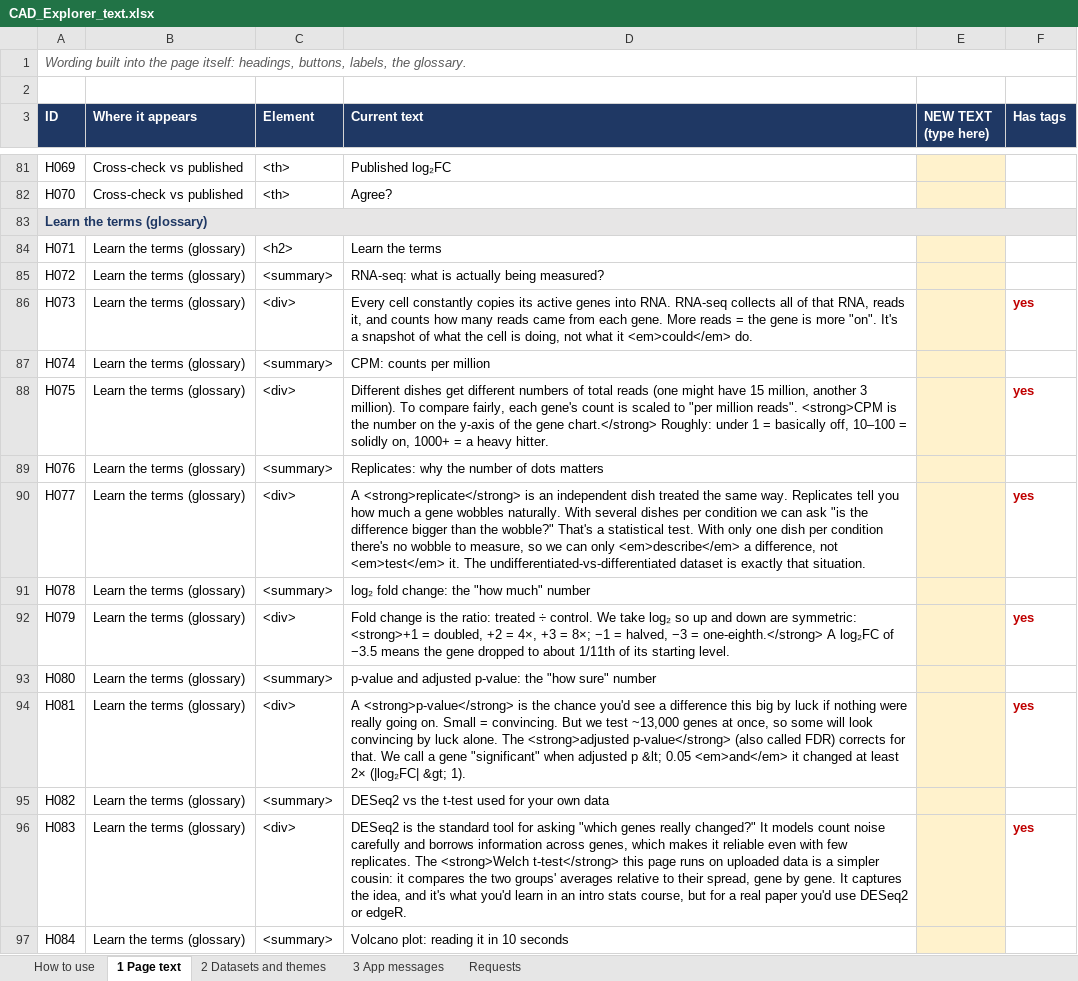
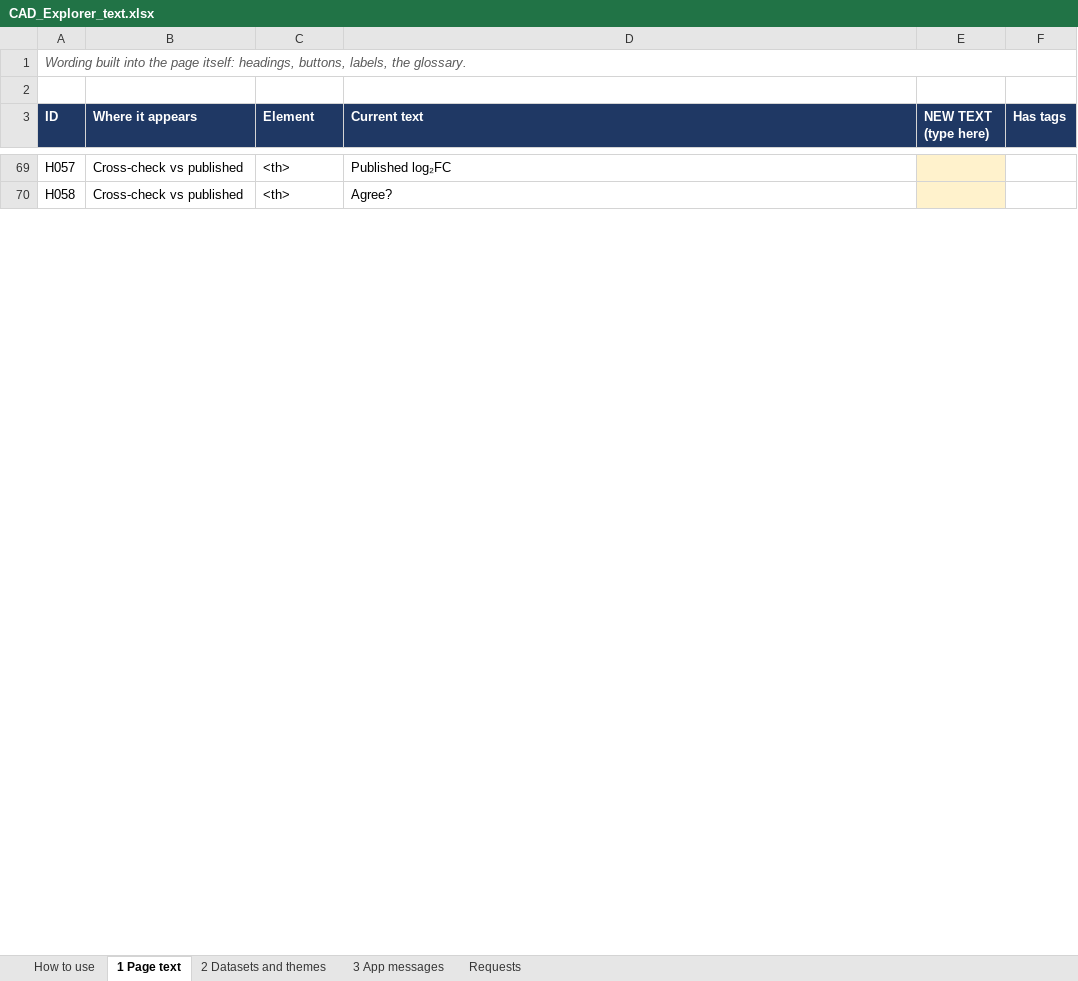
Before and after one commit to johnjacobpeters/cad-gene-explorer, an Excel workbook: editing/CAD_Explorer_text.xlsx, sheet 1 Page text, drawn as a sheet; only a part is shown, gaps mark what is left out; values as stored, in another font and other column widths than the file's, no borders; removed rows and columns are numbered as before the commit, all else as after; the diff covers the shown part only; the diff names each change by its address in the sheet, - before the commit and + after, or states it on an @@ line.

```diff
--- a/editing/CAD_Explorer_text.xlsx (sheet 1 Page text)
+++ b/editing/CAD_Explorer_text.xlsx (sheet 1 Page text)
-A69 (ID): H069
+A69 (ID): H057
-A70 (ID): H070
+A70 (ID): H058
-row 83: Learn the terms (glossary)
-row 84: H071 | Learn the terms (glossary) | <h2> | Learn the terms
-row 85: H072 | Learn the terms (glossary) | <summary> | RNA-seq: what is actually being measured?
-row 86: H073 | Learn the terms (glossary) | <div> | Every cell constantly copies its active genes into RNA. RNA-seq collects all of that RNA, reads it, and counts how many reads came from each gene. More reads = the gene is more "on". It's a snapshot of what the cell is doing, not what it <em>could</em> do. |  | yes
-row 87: H074 | Learn the terms (glossary) | <summary> | CPM: counts per million
-row 88: H075 | Learn the terms (glossary) | <div> | Different dishes get different numbers of total reads (one might have 15 million, another 3 million). To compare fairly, each gene's count is scaled to "per million reads". <strong>CPM is the number on the y-axis of the gene chart.</strong> Roughly: under 1 = basically off, 10–100 = solidly on, 1000+ = a heavy hitter. |  | yes
-row 89: H076 | Learn the terms (glossary) | <summary> | Replicates: why the number of dots matters
-row 90: H077 | Learn the terms (glossary) | <div> | A <strong>replicate</strong> is an independent dish treated the same way. Replicates tell you how much a gene wobbles naturally. With several dishes per condition we can ask "is the difference bigger than the wobble?" That's a statistical test. With only one dish per condition there's no wobble to measure, so we can only <em>describe</em> a difference, not <em>test</em> it. The undifferentiated-vs-differentiated dataset is exactly that situation. |  | yes
-row 91: H078 | Learn the terms (glossary) | <summary> | log₂ fold change: the "how much" number
-row 92: H079 | Learn the terms (glossary) | <div> | Fold change is the ratio: treated ÷ control. We take log₂ so up and down are symmetric: <strong>+1 = doubled, +2 = 4×, +3 = 8×; −1 = halved, −3 = one-eighth.</strong> A log₂FC of −3.5 means the gene dropped to about 1/11th of its starting level. |  | yes
-row 93: H080 | Learn the terms (glossary) | <summary> | p-value and adjusted p-value: the "how sure" number
-row 94: H081 | Learn the terms (glossary) | <div> | A <strong>p-value</strong> is the chance you'd see a difference this big by luck if nothing were really going on. Small = convincing. But we test ~13,000 genes at once, so some will look convincing by luck alone. The <strong>adjusted p-value</strong> (also called FDR) corrects for that. We call a gene "significant" when adjusted p &lt; 0.05 <em>and</em> it changed at least 2× (|log₂FC| &gt; 1). |  | yes
-row 95: H082 | Learn the terms (glossary) | <summary> | DESeq2 vs the t-test used for your own data
-row 96: H083 | Learn the terms (glossary) | <div> | DESeq2 is the standard tool for asking "which genes really changed?" It models count noise carefully and borrows information across genes, which makes it reliable even with few replicates. The <strong>Welch t-test</strong> this page runs on uploaded data is a simpler cousin: it compares the two groups' averages relative to their spread, gene by gene. It captures the idea, and it's what you'd learn in an intro stats course, but for a real paper you'd use DESeq2 or edgeR. |  | yes
-row 97: H084 | Learn the terms (glossary) | <summary> | Volcano plot: reading it in 10 seconds
```
Also changed, not shown: 10 added rows, 35 removed rows and 66 edited cells elsewhere in this sheet, sheet 2 Datasets and themes, sheet 3 App messages, 3 other files.
